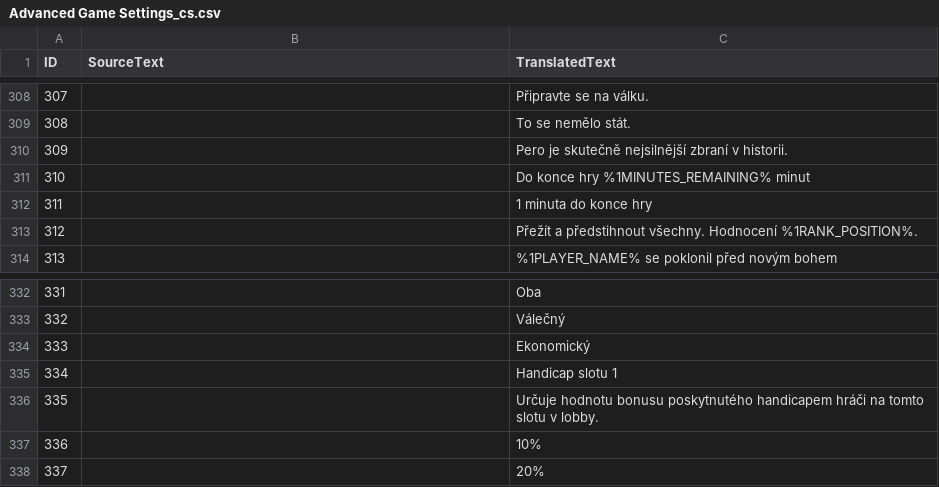
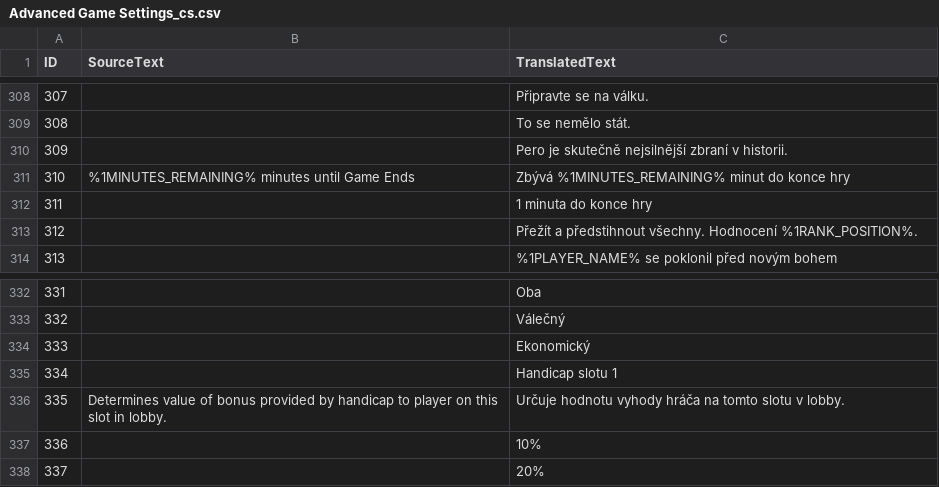
Before and after one commit to Woprok/AOE4-AdvancedGameSettings, a CSV file: assets/locdb/Advanced Game Settings_cs.csv, drawn as a sheet; only a part is shown, gaps mark what is left out.

```diff
--- a/assets/locdb/Advanced Game Settings_cs.csv
+++ b/assets/locdb/Advanced Game Settings_cs.csv
@@ -310,3 +310,3 @@
 309,,Pero je skutečně nejsilnější zbraní v historii.
-310,,Do konce hry %1MINUTES_REMAINING% minut
+310,%1MINUTES_REMAINING% minutes until Game Ends,Zbývá %1MINUTES_REMAINING% minut do konce hry
 311,,1 minuta do konce hry
@@ -335,3 +335,3 @@
 334,,Handicap slotu 1
-335,,Určuje hodnotu bonusu poskytnutého handicapem hráči na tomto slotu v lobby.
+335,Determines value of bonus provided by handicap to player on this slot in lobby.,Určuje hodnotu vyhody hráča na tomto slotu v lobby.
 336,,10%
```
Also changed, not shown: 5 other files.
